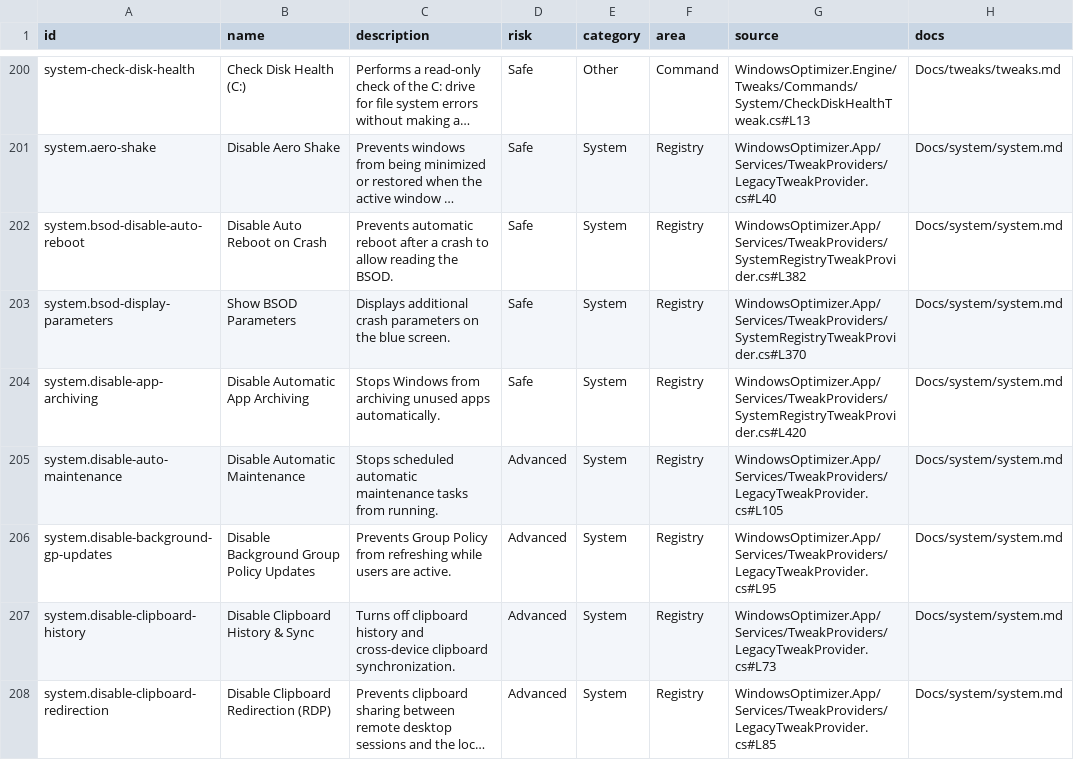
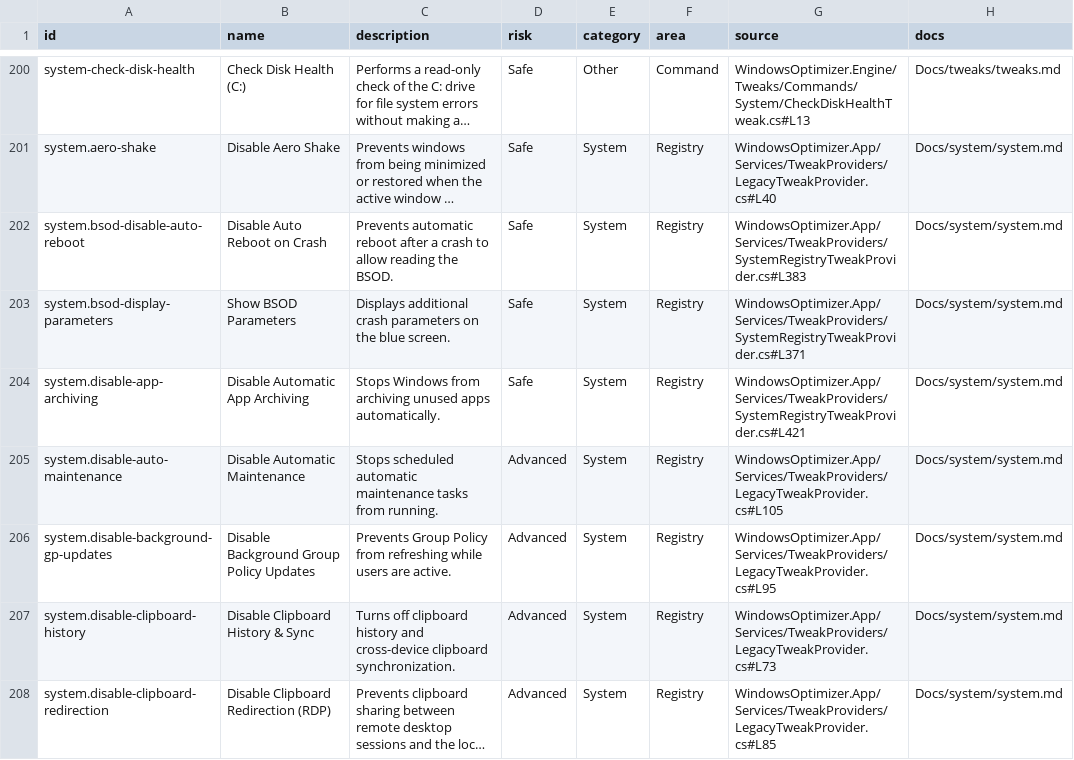
Before and after one commit to siklone/RegProbe, a CSV file: Docs/tweaks/tweak-catalog.csv, drawn as a sheet; only a part is shown, gaps mark what is left out; long unchanged cells end in …; the diff covers the shown part only; the diff names each change by its address in the sheet, - before the commit and + after, or states it on an @@ line.

```diff
--- a/Docs/tweaks/tweak-catalog.csv
+++ b/Docs/tweaks/tweak-catalog.csv
-G202 (source): WindowsOptimizer.App/Services/TweakProviders/SystemRegistryTweakProvider.cs#L382
+G202 (source): WindowsOptimizer.App/Services/TweakProviders/SystemRegistryTweakProvider.cs#L383
-G203 (source): WindowsOptimizer.App/Services/TweakProviders/SystemRegistryTweakProvider.cs#L370
+G203 (source): WindowsOptimizer.App/Services/TweakProviders/SystemRegistryTweakProvider.cs#L371
-G204 (source): WindowsOptimizer.App/Services/TweakProviders/SystemRegistryTweakProvider.cs#L420
+G204 (source): WindowsOptimizer.App/Services/TweakProviders/SystemRegistryTweakProvider.cs#L421
```
Also changed, not shown: 30 edited cells elsewhere in this file, Docs/tweaks/tweak-test-template.csv, 5 other files.
